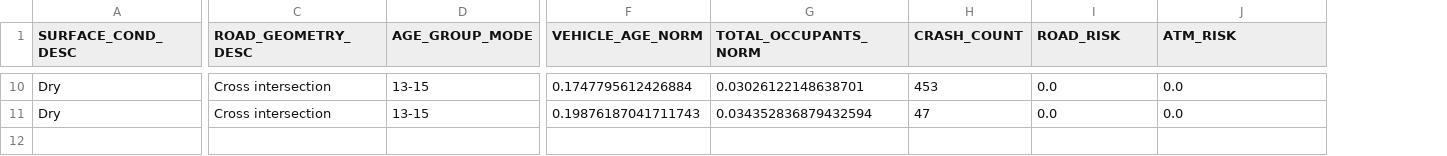
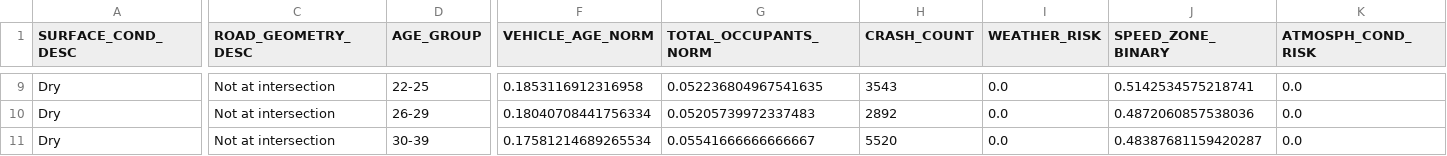
Before and after one commit to maxhaoxin/COMP20008-Project-2, a CSV file: 4_4cluster_2.csv, drawn as a sheet; only a part is shown, gaps mark what is left out; removed rows and columns are numbered as before the commit, all else as after; rows hold the shown columns only; the diff covers the shown part only; the diff names each change by its address in the sheet, - before the commit and + after, or states it on an @@ line.

```diff
--- a/4_4cluster_2.csv
+++ b/4_4cluster_2.csv
-column D (AGE_GROUP_MODE), rows 10-11: 13-15 | 13-15
+column D (AGE_GROUP), rows 9-10: 22-25 | 26-29
+column J (SPEED_ZONE_BINARY), rows 9-10: 0.5142534575218741 | 0.4872060857538036
-I1: ROAD_RISK
+I1: WEATHER_RISK
-K1: ATM_RISK
+K1: ATMOSPH_COND_RISK
-C9:C10 (ROAD_GEOMETRY_DESC): Cross intersection
+C9:C10 (ROAD_GEOMETRY_DESC): Not at intersection
-F9 (VEHICLE_AGE_NORM): 0.1747795612426884
+F9 (VEHICLE_AGE_NORM): 0.1853116912316958
-G9 (TOTAL_OCCUPANTS_NORM): 0.03026122148638701
+G9 (TOTAL_OCCUPANTS_NORM): 0.052236804967541635
-H9 (CRASH_COUNT): 453
+H9 (CRASH_COUNT): 3543
-F10 (VEHICLE_AGE_NORM): 0.19876187041711743
+F10 (VEHICLE_AGE_NORM): 0.18040708441756334
-G10 (TOTAL_OCCUPANTS_NORM): 0.034352836879432594
+G10 (TOTAL_OCCUPANTS_NORM): 0.05205739972337483
-H10 (CRASH_COUNT): 47
+H10 (CRASH_COUNT): 2892
+row 11: Dry | Not at intersection | 30-39 | 0.17581214689265534 | 0.05541666666666667 | 5520 | 0.0 | 0.48387681159420287 | 0.0
```
Also changed, not shown: 1 removed row and 30 edited cells elsewhere in this file, 4_4cluster_0.csv, 4_4cluster_1.csv, 7 other files.
